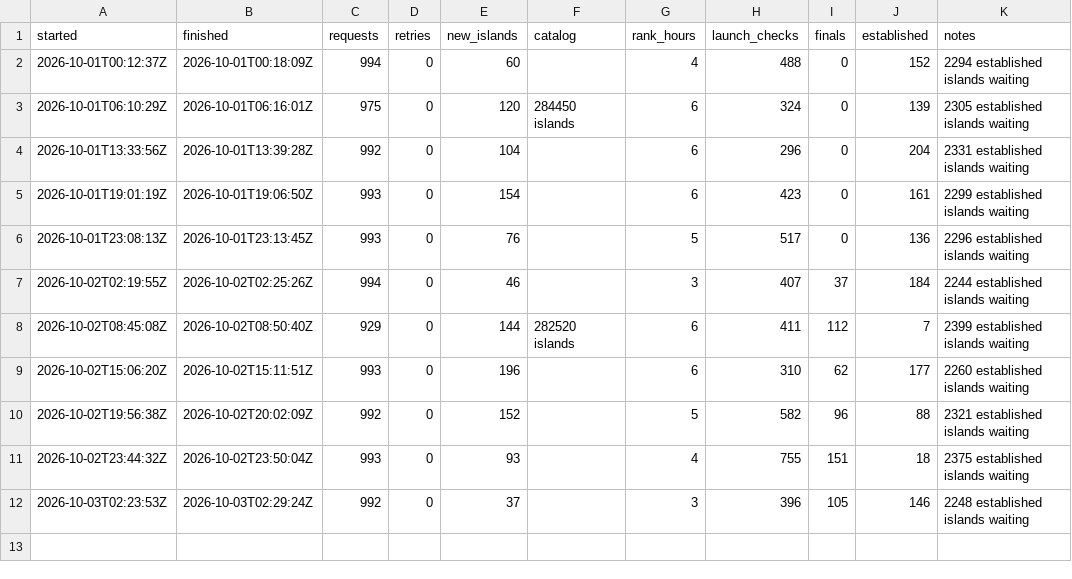
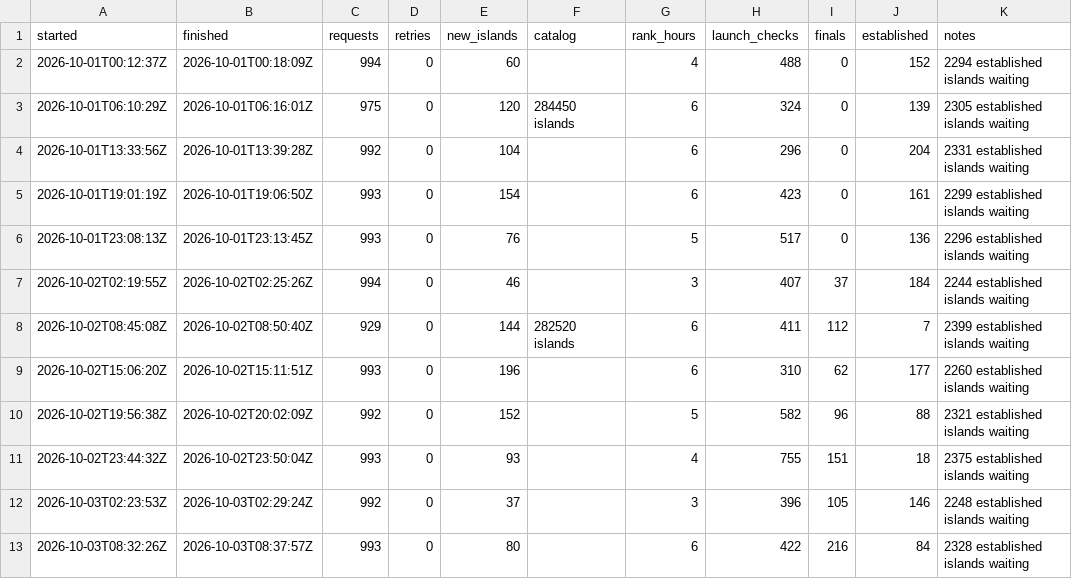
Before and after one commit to Chawewo/fortniteDiscoveryTracker, a CSV file: data/runs/2026-10.csv, drawn as a sheet; the diff names each change by its address in the sheet, - before the commit and + after, or states it on an @@ line.

```diff
--- a/data/runs/2026-10.csv
+++ b/data/runs/2026-10.csv
+row 13: 2026-10-03T08:32:26Z | 2026-10-03T08:37:57Z | 993 | 0 | 80 |  | 6 | 422 | 216 | 84 | 2328 established islands waiting
```
Also changed, not shown: data/pickups/2026-10.csv, 5 other files.
